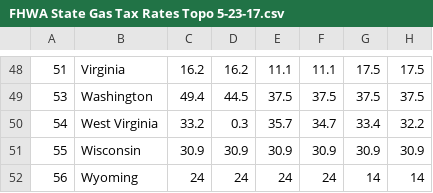
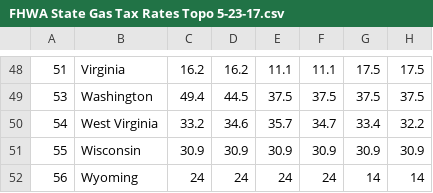
Before and after one commit to PeterDamrosch/gas-tax, a CSV file: data/FHWA State Gas Tax Rates Topo 5-23-17.csv, drawn as a sheet; only a part is shown, gaps mark what is left out; the diff names each change by its address in the sheet, - before the commit and + after, or states it on an @@ line.

```diff
--- a/data/FHWA State Gas Tax Rates Topo 5-23-17.csv
+++ b/data/FHWA State Gas Tax Rates Topo 5-23-17.csv
-D50: 0.3
+D50: 34.6
```
Also changed, not shown: 3 other files.
